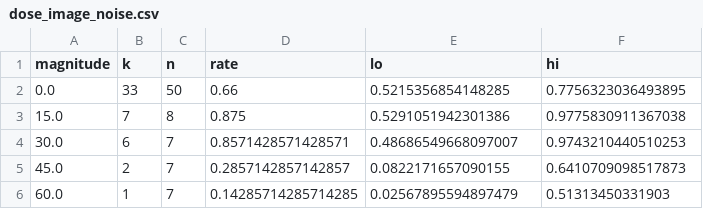
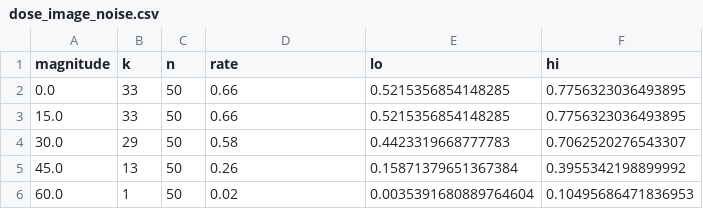
Before and after one commit to ananalab/vla-stress-test, a CSV file: results/summary/dose_image_noise.csv, drawn as a sheet.

```diff
--- a/results/summary/dose_image_noise.csv
+++ b/results/summary/dose_image_noise.csv
@@ -2,5 +2,5 @@ magnitude,k,n,rate,lo,hi
 0.0,33,50,0.66,0.5215356854148285,0.7756323036493895
-15.0,7,8,0.875,0.5291051942301386,0.9775830911367038
-30.0,6,7,0.8571428571428571,0.48686549668097007,0.9743210440510253
-45.0,2,7,0.2857142857142857,0.0822171657090155,0.6410709098517873
-60.0,1,7,0.14285714285714285,0.02567895594897479,0.51313450331903
+15.0,33,50,0.66,0.5215356854148285,0.7756323036493895
+30.0,29,50,0.58,0.4423319668777783,0.7062520276543307
+45.0,13,50,0.26,0.15871379651367384,0.3955342198899992
+60.0,1,50,0.02,0.0035391680889764604,0.10495686471836953
```
Also changed, not shown: results/summary/breaking_points.csv, results/summary/dose_image_noise_per_task.csv, 15 other files.
